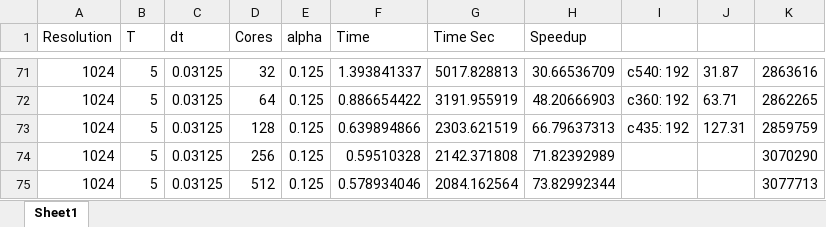
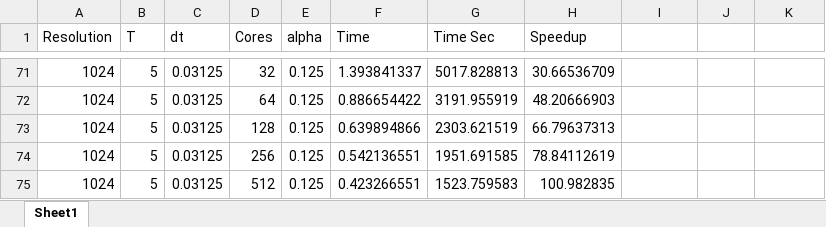
Before and after one commit to benslern/Masters_Thesis, an Excel workbook: testResults/compilerResults/CompilerResults.xlsx, sheet Sheet1, drawn as a sheet; only a part is shown, gaps mark what is left out; values as stored, in another font and other column widths than the file's, no borders; charts and pictures not drawn; the diff covers the shown part only; the diff names each change by its address in the sheet, - before the commit and + after, or states it on an @@ line.

```diff
--- a/testResults/compilerResults/CompilerResults.xlsx (sheet Sheet1)
+++ b/testResults/compilerResults/CompilerResults.xlsx (sheet Sheet1)
-I71: c540: 192
+I71: (empty)
-J71: 31.87
+J71: (empty)
-K71: 2863616
+K71: (empty)
-I72: c360: 192
+I72: (empty)
-J72: 63.71
+J72: (empty)
-K72: 2862265
+K72: (empty)
-I73: c435: 192
+I73: (empty)
-J73: 127.31
+J73: (empty)
-K73: 2859759
+K73: (empty)
-F74 (Time): 0.59510328
+F74 (Time): 0.542136551
-G74 (Time Sec): 2142.371808
+G74 (Time Sec): 1951.691585
-H74 (Speedup): 71.82392989
+H74 (Speedup): 78.84112619
-K74: 3070290
+K74: (empty)
-F75 (Time): 0.578934046
+F75 (Time): 0.423266551
-G75 (Time Sec): 2084.162564
+G75 (Time Sec): 1523.759583
-H75 (Speedup): 73.82992344
+H75 (Speedup): 100.982835
-K75: 3077713
+K75: (empty)
```
Also changed, not shown: 65 edited cells elsewhere in this sheet, charts or pictures.
